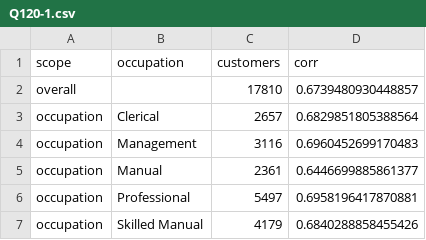
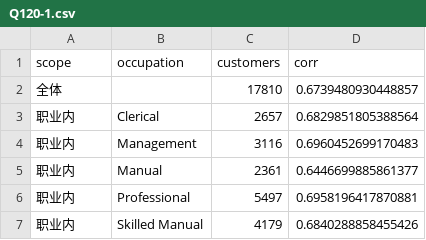
Before and after one commit to lalalagugugu/semantic-debt-eval, a CSV file: reports/T05b/pandas/Q120-1.csv, drawn as a sheet.

```diff
--- a/reports/T05b/pandas/Q120-1.csv
+++ b/reports/T05b/pandas/Q120-1.csv
@@ -1,7 +1,7 @@
 scope,occupation,customers,corr
-overall,,17810,0.6739480930448857
-occupation,Clerical,2657,0.6829851805388564
-occupation,Management,3116,0.6960452699170483
-occupation,Manual,2361,0.6446699885861377
-occupation,Professional,5497,0.6958196417870881
-occupation,Skilled Manual,4179,0.6840288858455426
+全体,,17810,0.6739480930448857
+职业内,Clerical,2657,0.6829851805388564
+职业内,Management,3116,0.6960452699170483
+职业内,Manual,2361,0.6446699885861377
+职业内,Professional,5497,0.6958196417870881
+职业内,Skilled Manual,4179,0.6840288858455426
```
Also changed, not shown: reports/T05b/pandas/Q13-1.csv, reports/T05b/pandas/Q92-1.csv, 24 other files.
